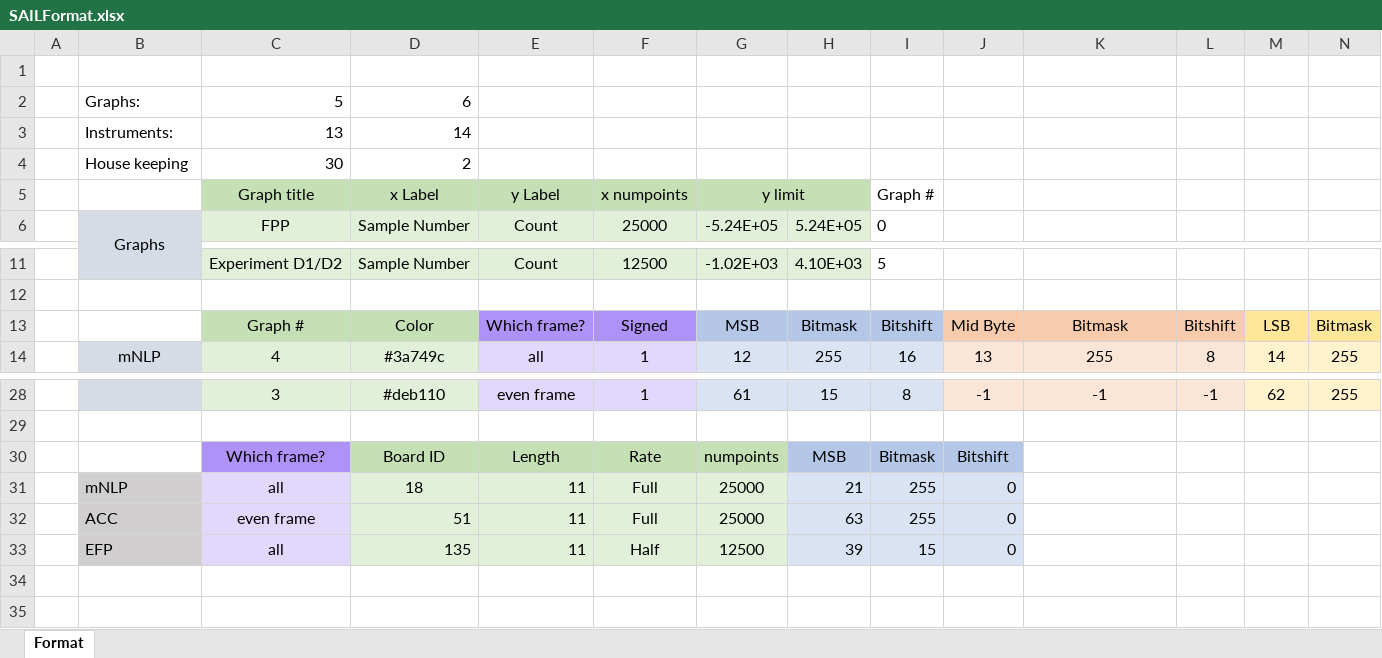
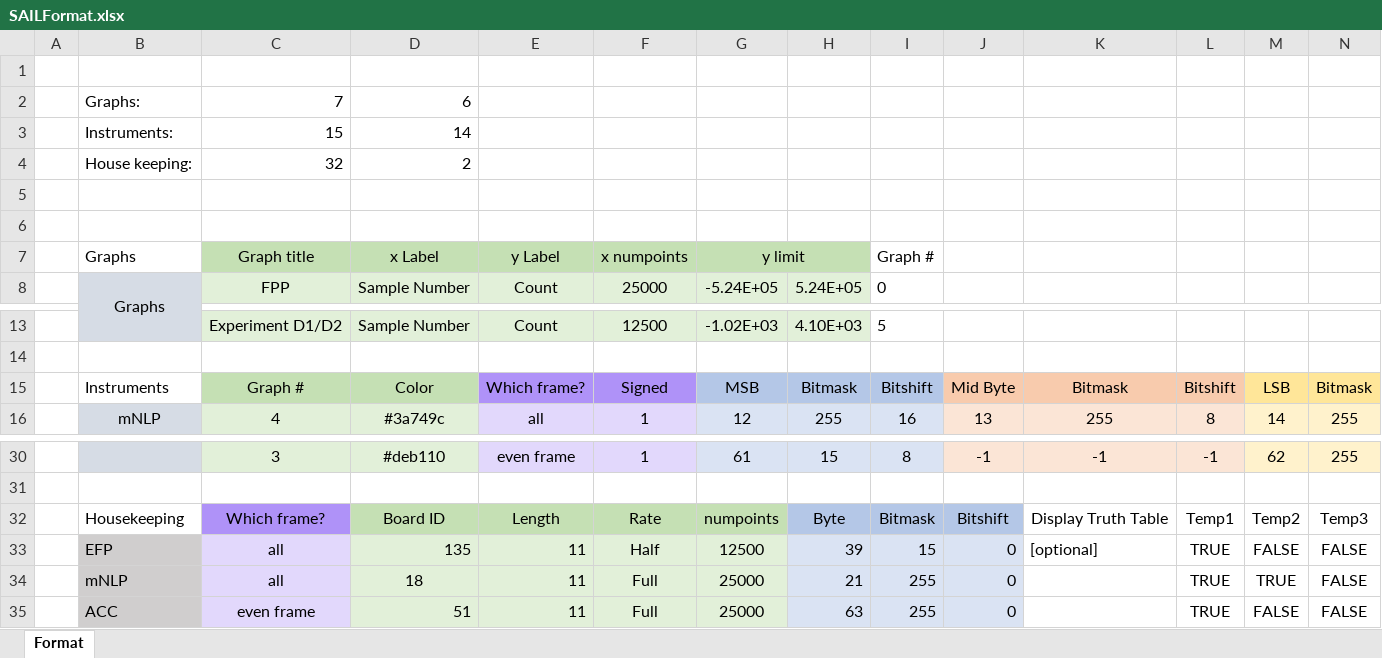
Before and after one commit to yashjain128/vortex_parser, an Excel workbook: lib/SAILFormat.xlsx, sheet Format, drawn as a sheet; only a part is shown, gaps mark what is left out; values as stored, in another font and other column widths than the file's, no borders; removed rows and columns are numbered as before the commit, all else as after; rows hold the shown columns only; the diff names each change by its address in the sheet, - before the commit and + after, or states it on an @@ line.

```diff
--- a/lib/SAILFormat.xlsx (sheet Format)
+++ b/lib/SAILFormat.xlsx (sheet Format)
-C2: 5
+C2: 7
-C3: 13
+C3: 15
-B4: House keeping
+B4: House keeping:
-C4: 30
+C4: 32
+row 5: (empty)
+row 6: (empty)
-B7: (empty)
+B7: Graphs
-B15: (empty)
+B15: Instruments
-row 30:  |  | Which frame? | Board ID | Length | Rate | numpoints | MSB | Bitmask | Bitshift
-row 31:  | mNLP | all | 18 | 11 | Full | 25000 | 21 | 255 | 0
-row 32:  | ACC | even frame | 51 | 11 | Full | 25000 | 63 | 255 | 0
-row 33:  | EFP | all | 135 | 11 | Half | 12500 | 39 | 15 | 0
+row 32:  | Housekeeping | Which frame? | Board ID | Length | Rate | numpoints | Byte | Bitmask | Bitshift | Display Truth Table | Temp1 | Temp2 | Temp3
+row 33:  | EFP | all | 135 | 11 | Half | 12500 | 39 | 15 | 0 | [optional] | TRUE | FALSE | FALSE
+row 34:  | mNLP | all | 18 | 11 | Full | 25000 | 21 | 255 | 0 |  | TRUE | TRUE | FALSE
+row 35:  | ACC | even frame | 51 | 11 | Full | 25000 | 63 | 255 | 0 |  | TRUE | FALSE | FALSE
```
Also changed, not shown: 16 other files.
